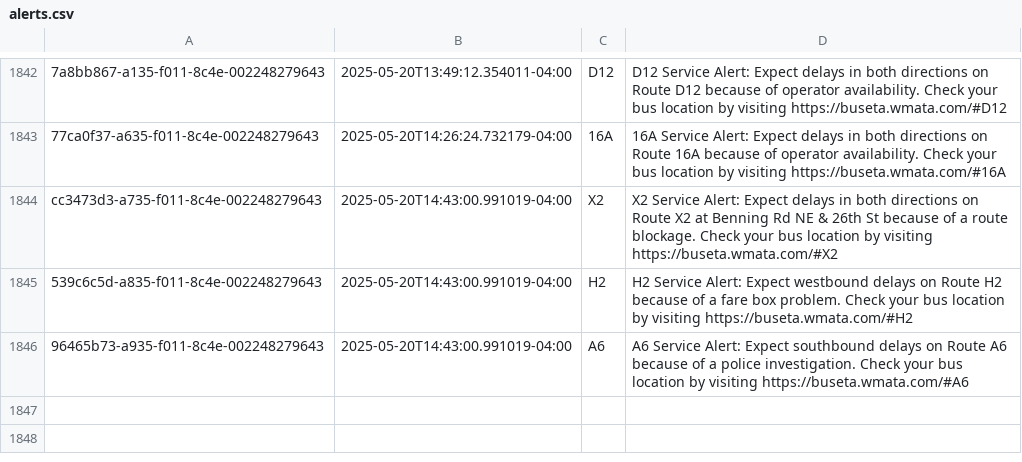
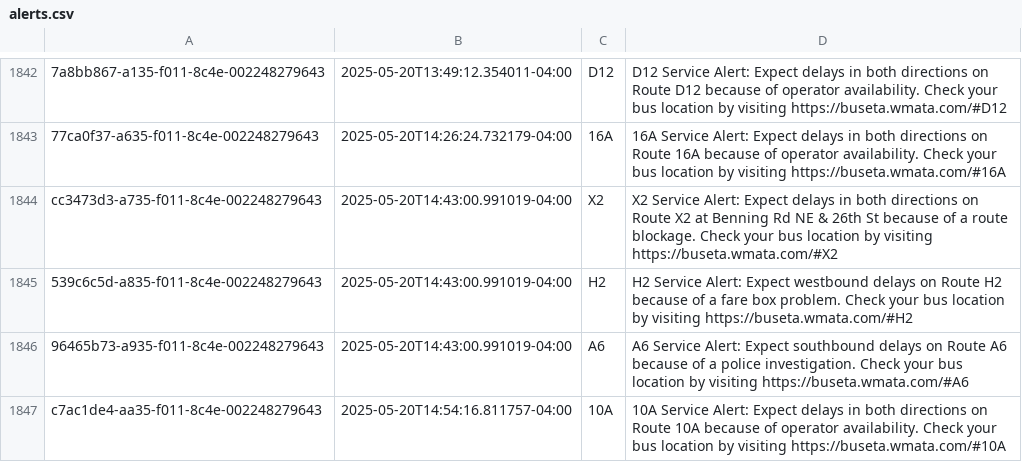
Before and after one commit to NewsAppsUMD/slack-bot-sandbox-kritisgh, a CSV file: alerts.csv, drawn as a sheet; only a part is shown, gaps mark what is left out; the diff names each change by its address in the sheet, - before the commit and + after, or states it on an @@ line.

```diff
--- a/alerts.csv
+++ b/alerts.csv
+row 1847: c7ac1de4-aa35-f011-8c4e-002248279643 | 2025-05-20T14:54:16.811757-04:00 | 10A | 10A Service Alert: Expect delays in both directions on Route 10A because of operator availability. Check your bus location by visiting https://buseta.wmata.com/#10A
```
